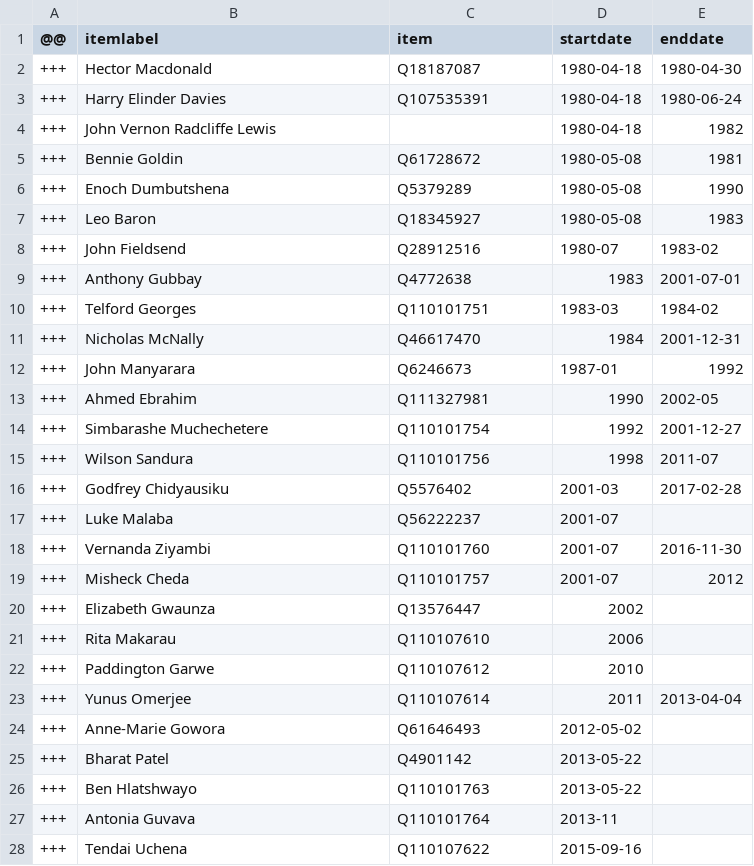
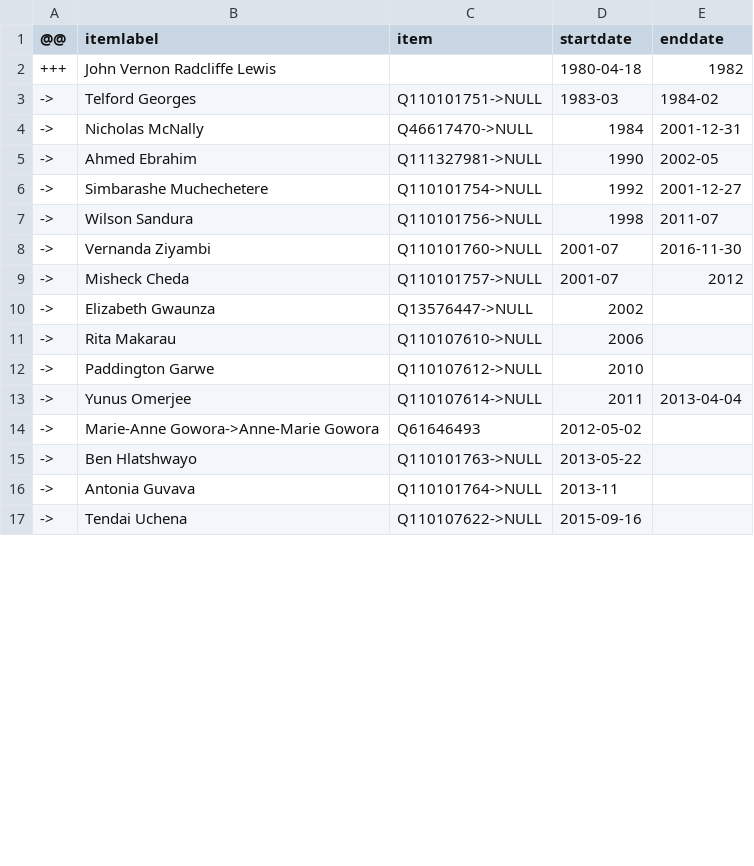
Before and after one commit to every-politician-scrapers/zimbabwe, a CSV file: sources/supreme-court/diff.csv, drawn as a sheet; only a part is shown; the diff covers the shown part only.

Commit message:
Compare external sources to Wikidata

```diff
--- a/sources/supreme-court/diff.csv
+++ b/sources/supreme-court/diff.csv
@@ -1,28 +1,17 @@
 @@,itemlabel,item,startdate,enddate
-+++,Hector Macdonald,Q18187087,1980-04-18,1980-04-30
-+++,Harry Elinder Davies,Q107535391,1980-04-18,1980-06-24
 +++,John Vernon Radcliffe Lewis,,1980-04-18,1982
-+++,Bennie Goldin,Q61728672,1980-05-08,1981
-+++,Enoch Dumbutshena,Q5379289,1980-05-08,1990
-+++,Leo Baron,Q18345927,1980-05-08,1983
-+++,John Fieldsend,Q28912516,1980-07,1983-02
-+++,Anthony Gubbay,Q4772638,1983,2001-07-01
-+++,Telford Georges,Q110101751,1983-03,1984-02
-+++,Nicholas McNally,Q46617470,1984,2001-12-31
-+++,John Manyarara,Q6246673,1987-01,1992
-+++,Ahmed Ebrahim,Q111327981,1990,2002-05
-+++,Simbarashe Muchechetere,Q110101754,1992,2001-12-27
-+++,Wilson Sandura,Q110101756,1998,2011-07
-+++,Godfrey Chidyausiku,Q5576402,2001-03,2017-02-28
-+++,Luke Malaba,Q56222237,2001-07,
-+++,Vernanda Ziyambi,Q110101760,2001-07,2016-11-30
-+++,Misheck Cheda,Q110101757,2001-07,2012
-+++,Elizabeth Gwaunza,Q13576447,2002,
-+++,Rita Makarau,Q110107610,2006,
-+++,Paddington Garwe,Q110107612,2010,
-+++,Yunus Omerjee,Q110107614,2011,2013-04-04
-+++,Anne-Marie Gowora,Q61646493,2012-05-02,
-+++,Bharat Patel,Q4901142,2013-05-22,
-+++,Ben Hlatshwayo,Q110101763,2013-05-22,
-+++,Antonia Guvava,Q110101764,2013-11,
-+++,Tendai Uchena,Q110107622,2015-09-16,
+->,Telford Georges,Q110101751->NULL,1983-03,1984-02
+->,Nicholas McNally,Q46617470->NULL,1984,2001-12-31
+->,Ahmed Ebrahim,Q111327981->NULL,1990,2002-05
+->,Simbarashe Muchechetere,Q110101754->NULL,1992,2001-12-27
+->,Wilson Sandura,Q110101756->NULL,1998,2011-07
+->,Vernanda Ziyambi,Q110101760->NULL,2001-07,2016-11-30
+->,Misheck Cheda,Q110101757->NULL,2001-07,2012
+->,Elizabeth Gwaunza,Q13576447->NULL,2002,
+->,Rita Makarau,Q110107610->NULL,2006,
+->,Paddington Garwe,Q110107612->NULL,2010,
+->,Yunus Omerjee,Q110107614->NULL,2011,2013-04-04
+->,Marie-Anne Gowora->Anne-Marie Gowora,Q61646493,2012-05-02,
+->,Ben Hlatshwayo,Q110101763->NULL,2013-05-22,
+->,Antonia Guvava,Q110101764->NULL,2013-11,
+->,Tendai Uchena,Q110107622->NULL,2015-09-16,
```
Also changed, not shown: 1 added row, 2 removed rows and 10 edited cells elsewhere in this file, sources/assembly-7-wp/diff.csv, sources/assembly-7-wp/wikidata.csv, 6 other files.
